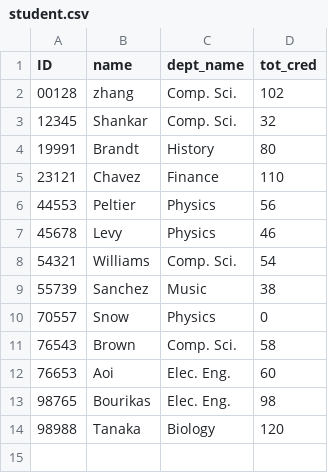
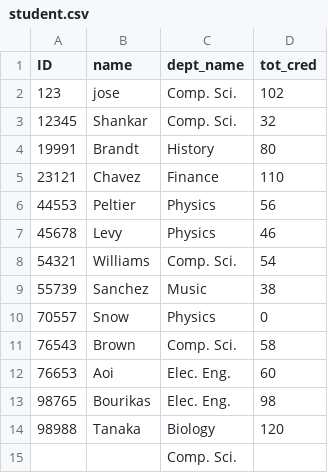
Before and after one commit to jhcsoares/database_manager, a CSV file: data/tables/student.csv, drawn as a sheet.

```diff
--- a/data/tables/student.csv
+++ b/data/tables/student.csv
@@ -1,3 +1,3 @@
 ID,name,dept_name,tot_cred
-00128,zhang,Comp. Sci.,102
+123,jose,Comp. Sci.,102
 12345,Shankar,Comp. Sci.,32
@@ -14 +14,2 @@ ID,name,dept_name,tot_cred
 98988,Tanaka,Biology,120
+,,Comp. Sci.,
```
Also changed, not shown: data/tables/instructor.csv, 4 other files.
